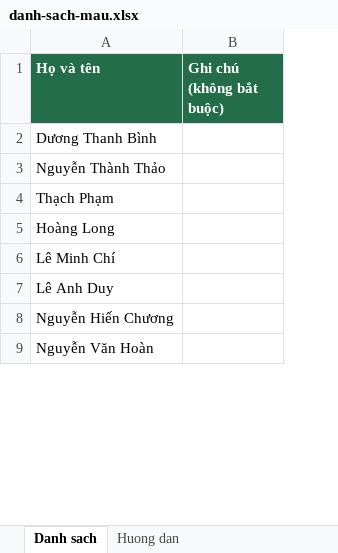
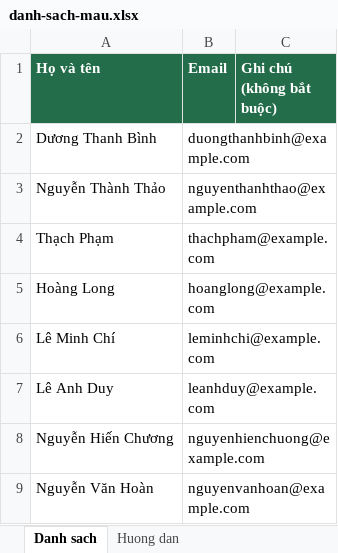
Before and after one commit to ThaiDuyKhang/lucky-draw-dashboard, an Excel workbook: html/samples/danh-sach-mau.xlsx, sheet Danh sach, drawn as a sheet; only a part is shown; values as stored, in another font and other column widths than the file's, no borders; the diff names each change by its address in the sheet, - before the commit and + after, or states it on an @@ line.

```diff
--- a/html/samples/danh-sach-mau.xlsx (sheet Danh sach)
+++ b/html/samples/danh-sach-mau.xlsx (sheet Danh sach)
+column B (Email), rows 2-9: duongthanhbinh@example.com | nguyenthanhthao@example.com | thachpham@example.com | hoanglong@example.com | leminhchi@example.com | leanhduy@example.com | nguyenhienchuong@example.com | nguyenvanhoan@example.com
```
Also changed, not shown: sheet Huong dan, 31 other files.
